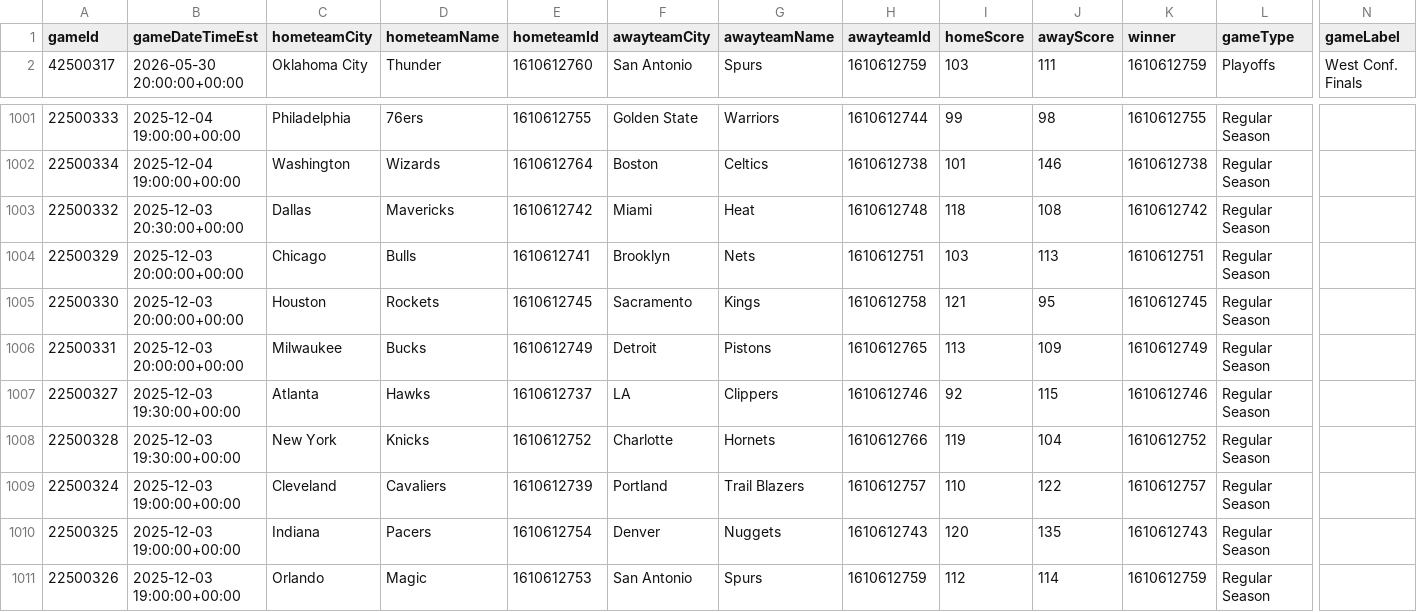
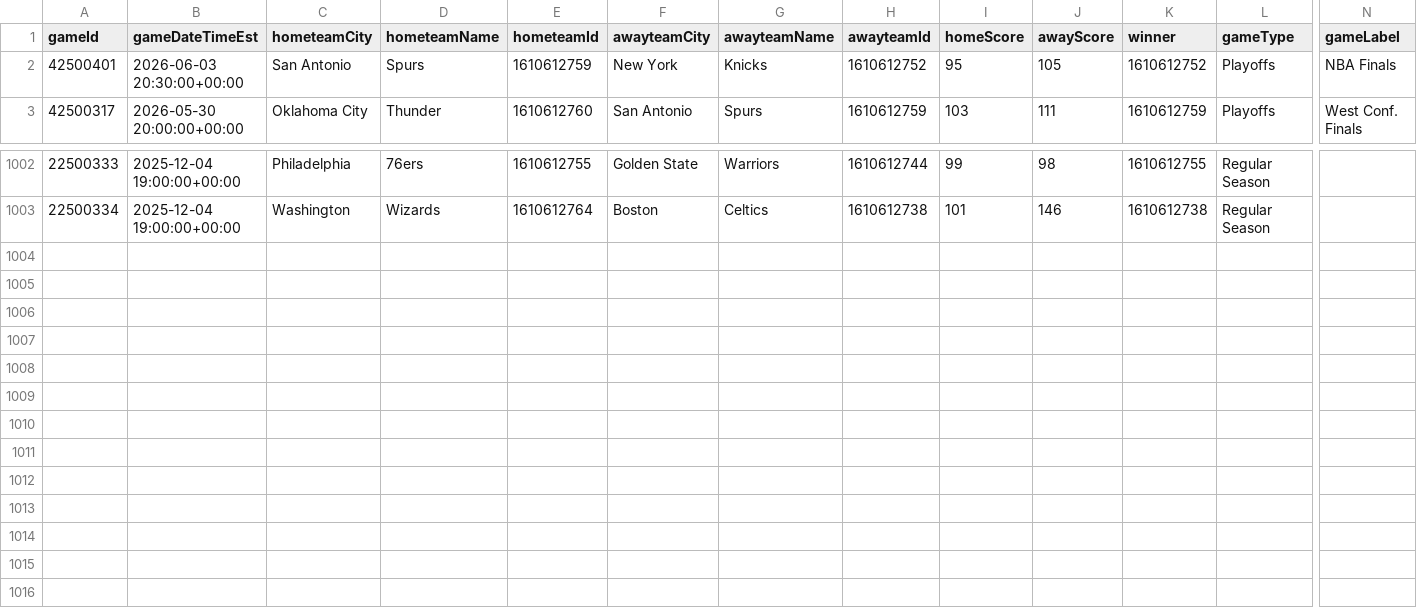
Before and after one commit to mina-p1/Open-Bet, a CSV file: backend/data/box_scores/Games.csv, drawn as a sheet; only a part is shown, gaps mark what is left out; removed rows and columns are numbered as before the commit, all else as after; rows hold the shown columns only; the diff names each change by its address in the sheet, - before the commit and + after, or states it on an @@ line.

```diff
--- a/backend/data/box_scores/Games.csv
+++ b/backend/data/box_scores/Games.csv
+row 2: 42500401 | 2026-06-03 20:30:00+00:00 | San Antonio | Spurs | 1610612759 | New York | Knicks | 1610612752 | 95 | 105 | 1610612752 | Playoffs | NBA Finals
-row 1003: 22500332 | 2025-12-03 20:30:00+00:00 | Dallas | Mavericks | 1610612742 | Miami | Heat | 1610612748 | 118 | 108 | 1610612742 | Regular Season
-row 1004: 22500329 | 2025-12-03 20:00:00+00:00 | Chicago | Bulls | 1610612741 | Brooklyn | Nets | 1610612751 | 103 | 113 | 1610612751 | Regular Season
-row 1005: 22500330 | 2025-12-03 20:00:00+00:00 | Houston | Rockets | 1610612745 | Sacramento | Kings | 1610612758 | 121 | 95 | 1610612745 | Regular Season
-row 1006: 22500331 | 2025-12-03 20:00:00+00:00 | Milwaukee | Bucks | 1610612749 | Detroit | Pistons | 1610612765 | 113 | 109 | 1610612749 | Regular Season
-row 1007: 22500327 | 2025-12-03 19:30:00+00:00 | Atlanta | Hawks | 1610612737 | LA | Clippers | 1610612746 | 92 | 115 | 1610612746 | Regular Season
-row 1008: 22500328 | 2025-12-03 19:30:00+00:00 | New York | Knicks | 1610612752 | Charlotte | Hornets | 1610612766 | 119 | 104 | 1610612752 | Regular Season
-row 1009: 22500324 | 2025-12-03 19:00:00+00:00 | Cleveland | Cavaliers | 1610612739 | Portland | Trail Blazers | 1610612757 | 110 | 122 | 1610612757 | Regular Season
-row 1010: 22500325 | 2025-12-03 19:00:00+00:00 | Indiana | Pacers | 1610612754 | Denver | Nuggets | 1610612743 | 120 | 135 | 1610612743 | Regular Season
-row 1011: 22500326 | 2025-12-03 19:00:00+00:00 | Orlando | Magic | 1610612753 | San Antonio | Spurs | 1610612759 | 112 | 114 | 1610612759 | Regular Season
```
Also changed, not shown: backend/data/box_scores/TeamStatistics.csv, 4 other files.
